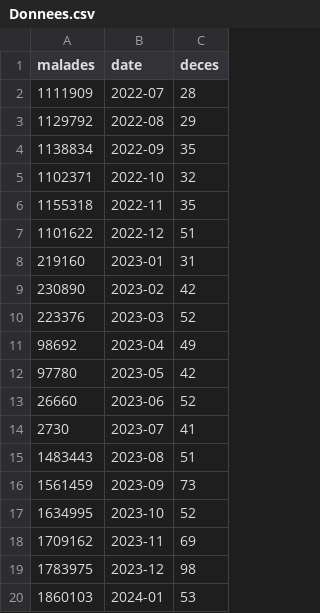
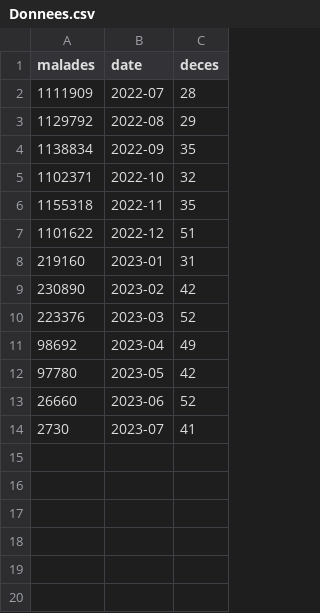
Before and after one commit to massimera/echelle, a CSV file: Donnees.csv, drawn as a sheet; the diff names each change by its address in the sheet, - before the commit and + after, or states it on an @@ line.

Commit message:
Update Donnees.csv

```diff
--- a/Donnees.csv
+++ b/Donnees.csv
-row 15: 1483443 | 2023-08 | 51
-row 16: 1561459 | 2023-09 | 73
-row 17: 1634995 | 2023-10 | 52
-row 18: 1709162 | 2023-11 | 69
-row 19: 1783975 | 2023-12 | 98
-row 20: 1860103 | 2024-01 | 53
```
